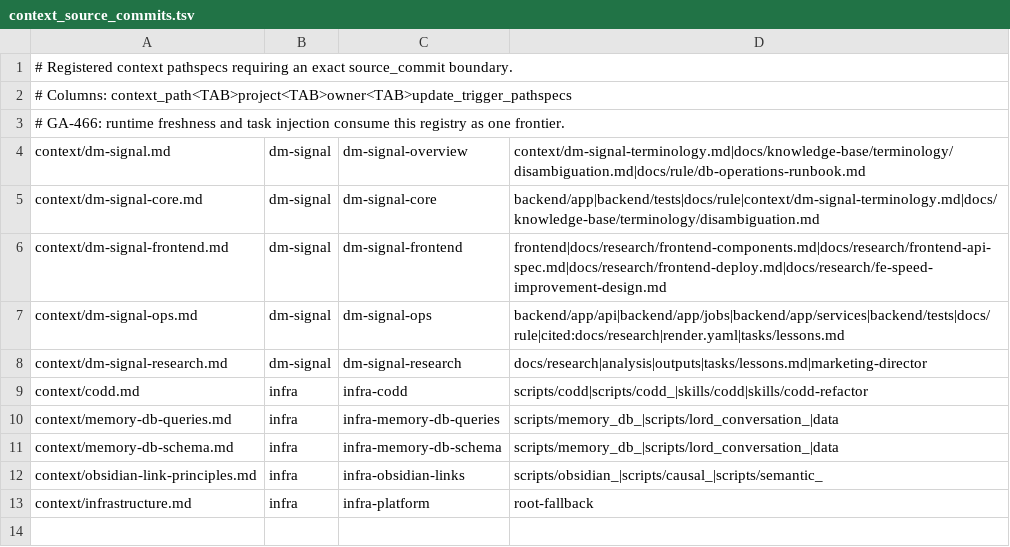
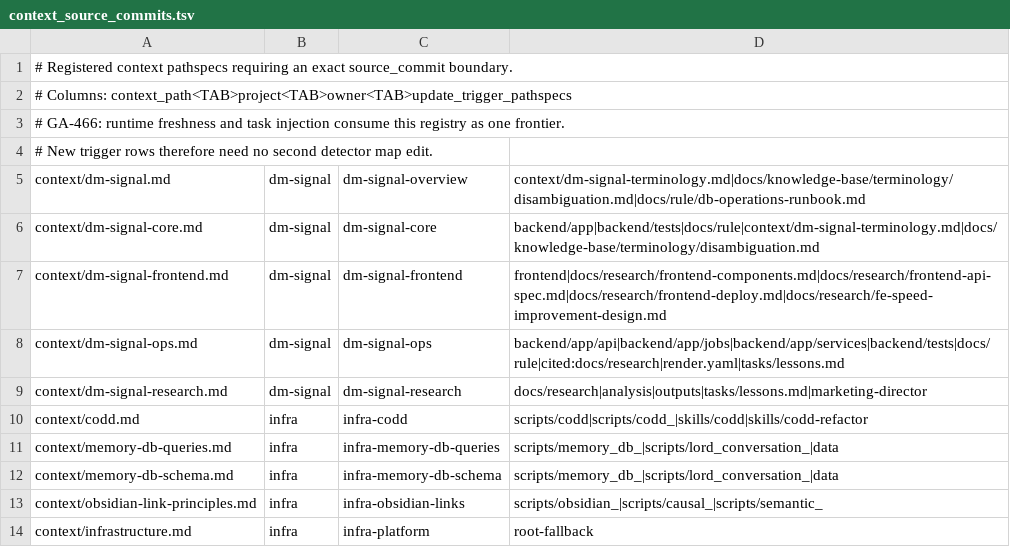
Before and after one commit to simokitafresh/multi-agent-shogun, a TSV file: scripts/config/context_source_commits.tsv, drawn as a sheet; the diff names each change by its address in the sheet, - before the commit and + after, or states it on an @@ line.

Commit message:
fix(cmd_karo_hotfix_ga466_context_freshness_20260815): keep registry frontier single-source

```diff
--- a/scripts/config/context_source_commits.tsv
+++ b/scripts/config/context_source_commits.tsv
+row 4: # New trigger rows therefore need no second detector map edit.
```
Also changed, not shown: 2 other files.
